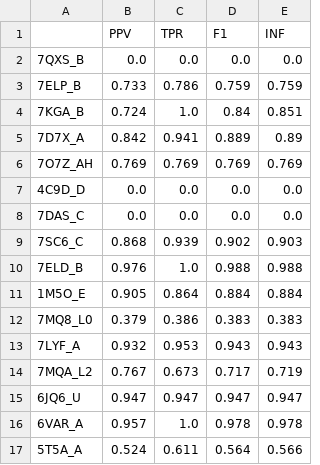
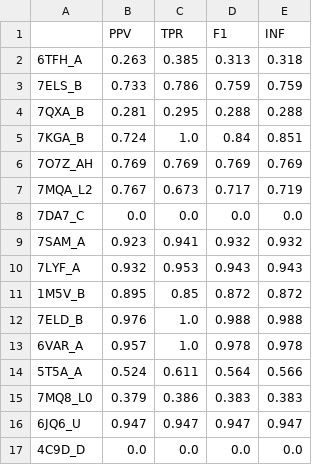
Before and after one commit to mjustynaPhD/2d-rna-analysis, a CSV file: results/canon-novel/rna-state-inf.csv, drawn as a sheet.

```diff
--- a/results/canon-novel/rna-state-inf.csv
+++ b/results/canon-novel/rna-state-inf.csv
@@ -1,17 +1,17 @@
 ,PPV,TPR,F1,INF
-7QXS_B,0.0,0.0,0.0,0.0
-7ELP_B,0.733,0.786,0.759,0.759
+6TFH_A,0.263,0.385,0.313,0.318
+7ELS_B,0.733,0.786,0.759,0.759
+7QXA_B,0.281,0.295,0.288,0.288
 7KGA_B,0.724,1.0,0.84,0.851
-7D7X_A,0.842,0.941,0.889,0.89
 7O7Z_AH,0.769,0.769,0.769,0.769
-4C9D_D,0.0,0.0,0.0,0.0
-7DAS_C,0.0,0.0,0.0,0.0
-7SC6_C,0.868,0.939,0.902,0.903
+7MQA_L2,0.767,0.673,0.717,0.719
+7DA7_C,0.0,0.0,0.0,0.0
+7SAM_A,0.923,0.941,0.932,0.932
+7LYF_A,0.932,0.953,0.943,0.943
+1M5V_B,0.895,0.85,0.872,0.872
 7ELD_B,0.976,1.0,0.988,0.988
-1M5O_E,0.905,0.864,0.884,0.884
-7MQ8_L0,0.379,0.386,0.383,0.383
-7LYF_A,0.932,0.953,0.943,0.943
-7MQA_L2,0.767,0.673,0.717,0.719
-6JQ6_U,0.947,0.947,0.947,0.947
 6VAR_A,0.957,1.0,0.978,0.978
 5T5A_A,0.524,0.611,0.564,0.566
+7MQ8_L0,0.379,0.386,0.383,0.383
+6JQ6_U,0.947,0.947,0.947,0.947
+4C9D_D,0.0,0.0,0.0,0.0
```
Also changed, not shown: results/all-novel/all-means.csv, results/all-novel/e2efold.csv, 40 other files.
